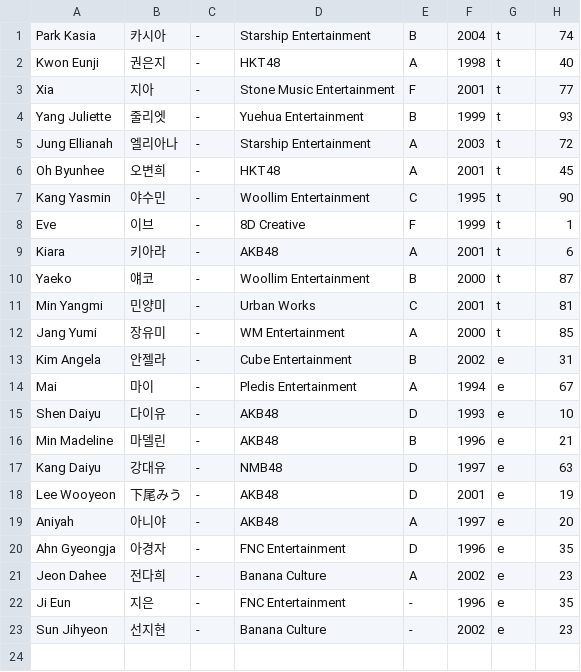
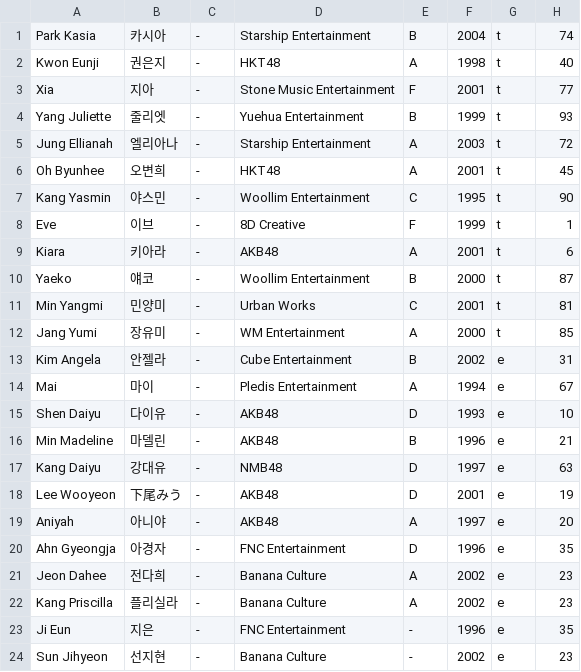
Before and after one commit to rickynotreally/il2-rey, a CSV file: trainee_info.csv, drawn as a sheet.

Commit message:
Update trainee_info.csv

```diff
--- a/trainee_info.csv
+++ b/trainee_info.csv
@@ -6,3 +6,3 @@
 "Oh Byunhee","오변희","-","HKT48","A","2001","t","45"
-"Kang Yasmin","야수민","-","Woollim Entertainment","C","1995","t","90"
+"Kang Yasmin","야스민","-","Woollim Entertainment","C","1995","t","90"
 "Eve","이브","-","8D Creative","F","1999","t","1"
@@ -21,2 +21,3 @@
 "Jeon Dahee","전다희","-","Banana Culture","A","2002","e","23"
+"Kang Priscilla","플리실라","-","Banana Culture","A","2002","e","23"
 "Ji Eun","지은","-","FNC Entertainment","-","1996","e","35"
```
